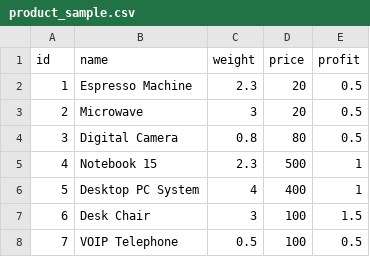
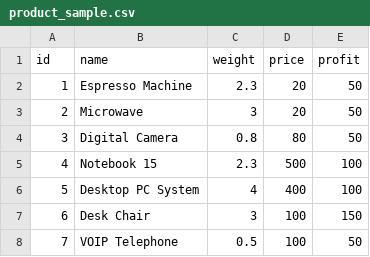
Before and after one commit to TuanAnh207/Demonstration, a CSV file: resources/data/product_sample.csv, drawn as a sheet.

```diff
--- a/resources/data/product_sample.csv
+++ b/resources/data/product_sample.csv
@@ -1,8 +1,8 @@
 id,name,weight,price,profit
-1,Espresso Machine,2.3,20,0.5
-2,Microwave,3,20,0.5
-3,Digital Camera,0.8,80,0.5
-4,Notebook 15,2.3,500,1
-5,Desktop PC System,4,400,1
-6,Desk Chair,3,100,1.5
-7,VOIP Telephone,0.5,100,0.5
+1,Espresso Machine,2.3,20,50
+2,Microwave,3,20,50
+3,Digital Camera,0.8,80,50
+4,Notebook 15,2.3,500,100
+5,Desktop PC System,4,400,100
+6,Desk Chair,3,100,150
+7,VOIP Telephone,0.5,100,50
```
Also changed, not shown: 8 other files.
